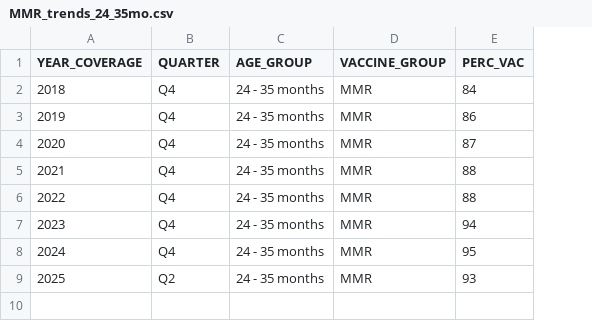
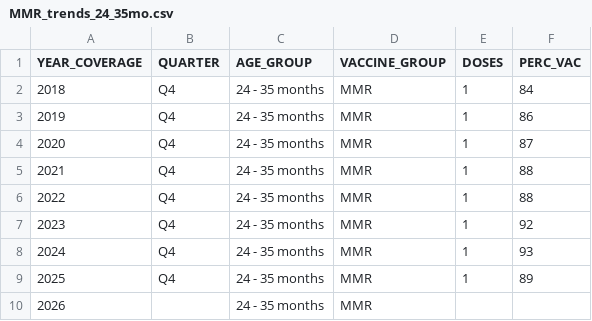
Before and after one commit to nychealth/Immunization-data-dev, a CSV file: visualizations/MMR_trends_24_35mo.csv, drawn as a sheet; addresses are those after the commit; the diff names each change by its address in the sheet, - before the commit and + after, or states it on an @@ line.

```diff
--- a/visualizations/MMR_trends_24_35mo.csv
+++ b/visualizations/MMR_trends_24_35mo.csv
+column E (DOSES), rows 2-9: all 1
-F7 (PERC_VAC): 94
+F7 (PERC_VAC): 92
-F8 (PERC_VAC): 95
+F8 (PERC_VAC): 93
-B9 (QUARTER): Q2
+B9 (QUARTER): Q4
-F9 (PERC_VAC): 93
+F9 (PERC_VAC): 89
+row 10: 2026 |  | 24 - 35 months | MMR
```
Also changed, not shown: visualizations/MMR_borough_24_35mo_2025_Q2.csv, visualizations/MMR_demo_24_35mo.csv, 19 other files.
